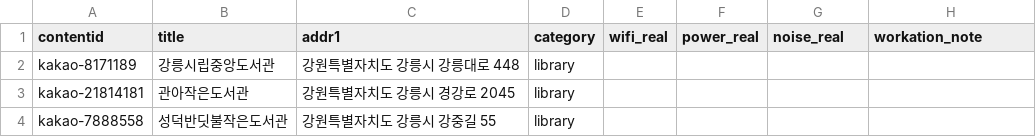
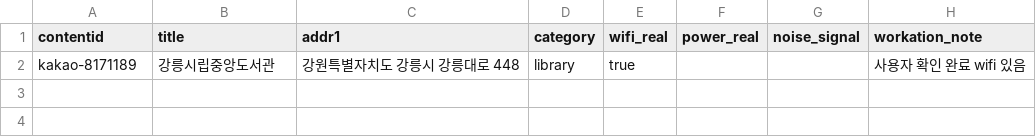
Before and after one commit to Altair5869/gangneung_node, a CSV file: scripts/data/selected_library.csv, drawn as a sheet.

```diff
--- a/scripts/data/selected_library.csv
+++ b/scripts/data/selected_library.csv
@@ -1,4 +1,2 @@
-contentid,title,addr1,category,wifi_real,power_real,noise_real,workation_note
-kakao-8171189,강릉시립중앙도서관,강원특별자치도 강릉시 강릉대로 448,library,,,,
-kakao-21814181,관아작은도서관,강원특별자치도 강릉시 경강로 2045,library,,,,
-kakao-7888558,성덕반딧불작은도서관,강원특별자치도 강릉시 강중길 55,library,,,,
+contentid,title,addr1,category,wifi_real,power_real,noise_signal,workation_note
+kakao-8171189,강릉시립중앙도서관,강원특별자치도 강릉시 강릉대로 448,library,true,,,사용자 확인 완료 wifi 있음
```
Also changed, not shown: scripts/data/spots_enriched.csv, 19 other files.
